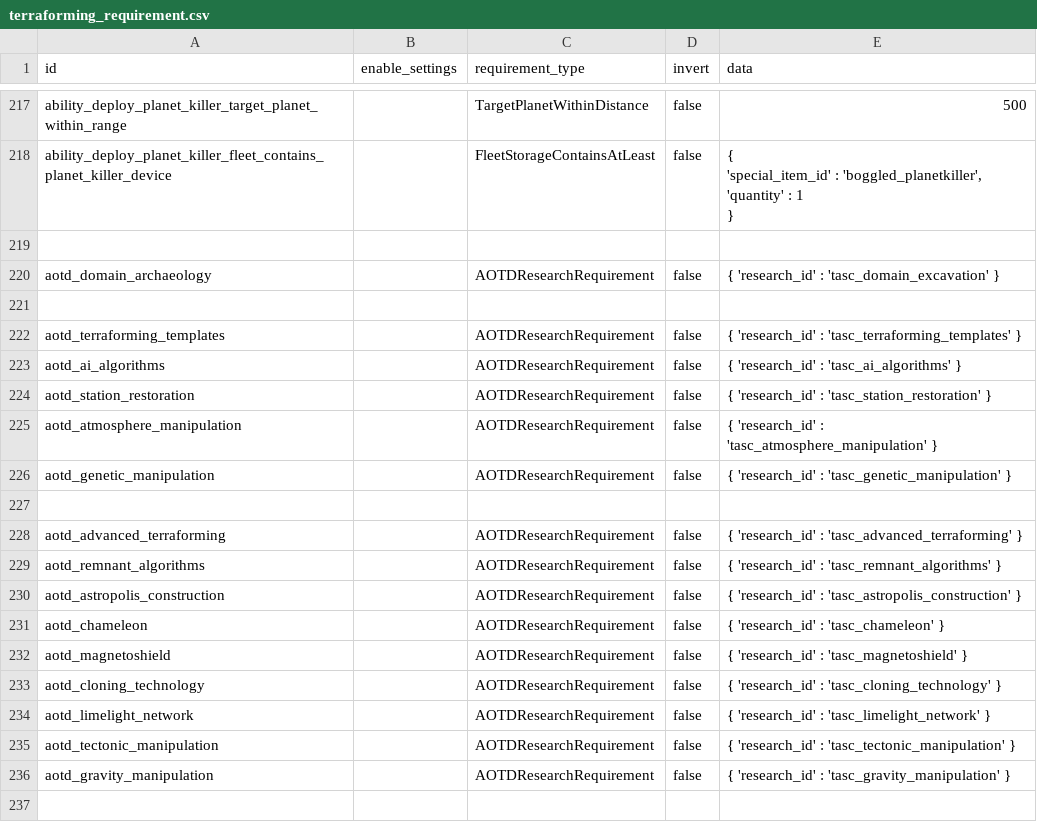
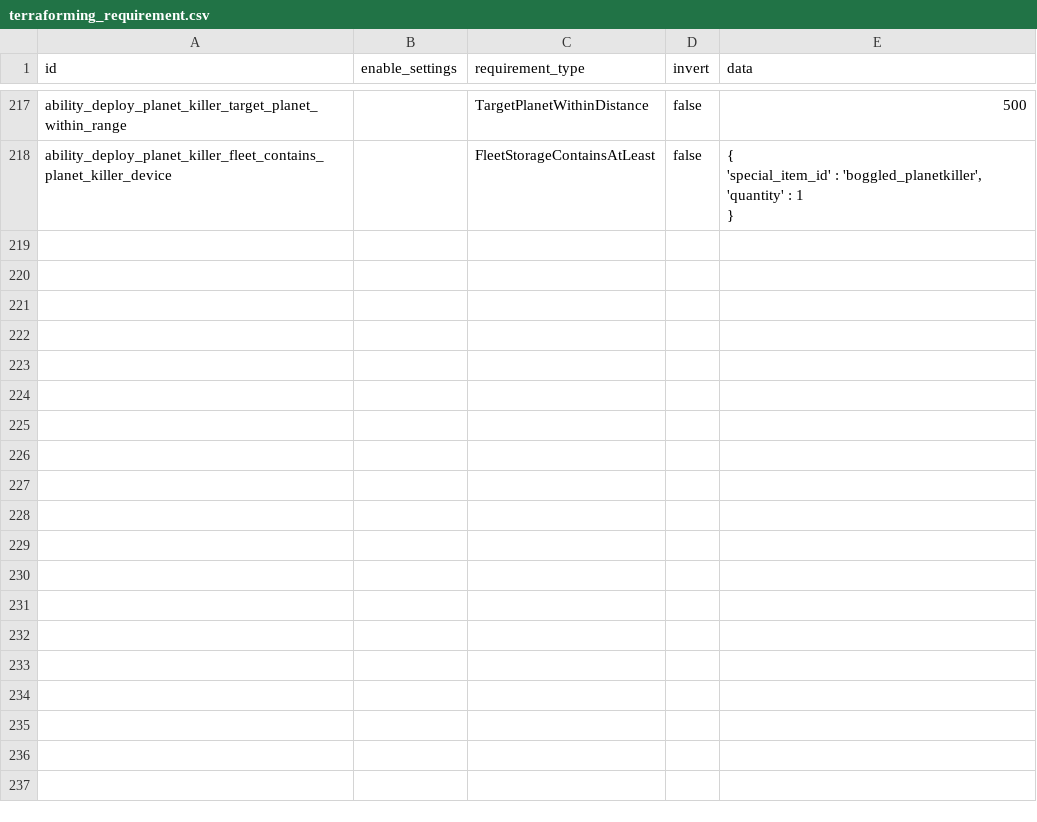
Before and after one commit to boggledstarsector/TASC, a CSV file: data/campaign/terraforming/terraforming_requirement.csv, drawn as a sheet; only a part is shown, gaps mark what is left out; the diff covers the shown part only; the diff names each change by its address in the sheet, - before the commit and + after, or states it on an @@ line.

```diff
--- a/data/campaign/terraforming/terraforming_requirement.csv
+++ b/data/campaign/terraforming/terraforming_requirement.csv
-row 219: (empty)
-row 220: aotd_domain_archaeology |  | AOTDResearchRequirement | false | { 'research_id' : 'tasc_domain_excavation' }
-row 221: (empty)
-row 222: aotd_terraforming_templates |  | AOTDResearchRequirement | false | { 'research_id' : 'tasc_terraforming_templates' }
-row 223: aotd_ai_algorithms |  | AOTDResearchRequirement | false | { 'research_id' : 'tasc_ai_algorithms' }
-row 224: aotd_station_restoration |  | AOTDResearchRequirement | false | { 'research_id' : 'tasc_station_restoration' }
-row 225: aotd_atmosphere_manipulation |  | AOTDResearchRequirement | false | { 'research_id' : 'tasc_atmosphere_manipulation' }
-row 226: aotd_genetic_manipulation |  | AOTDResearchRequirement | false | { 'research_id' : 'tasc_genetic_manipulation' }
-row 227: (empty)
-row 228: aotd_advanced_terraforming |  | AOTDResearchRequirement | false | { 'research_id' : 'tasc_advanced_terraforming' }
-row 229: aotd_remnant_algorithms |  | AOTDResearchRequirement | false | { 'research_id' : 'tasc_remnant_algorithms' }
-row 230: aotd_astropolis_construction |  | AOTDResearchRequirement | false | { 'research_id' : 'tasc_astropolis_construction' }
-row 231: aotd_chameleon |  | AOTDResearchRequirement | false | { 'research_id' : 'tasc_chameleon' }
-row 232: aotd_magnetoshield |  | AOTDResearchRequirement | false | { 'research_id' : 'tasc_magnetoshield' }
-row 233: aotd_cloning_technology |  | AOTDResearchRequirement | false | { 'research_id' : 'tasc_cloning_technology' }
-row 234: aotd_limelight_network |  | AOTDResearchRequirement | false | { 'research_id' : 'tasc_limelight_network' }
-row 235: aotd_tectonic_manipulation |  | AOTDResearchRequirement | false | { 'research_id' : 'tasc_tectonic_manipulation' }
-row 236: aotd_gravity_manipulation |  | AOTDResearchRequirement | false | { 'research_id' : 'tasc_gravity_manipulation' }
-row 237: (empty)
```
Also changed, not shown: 12 removed rows elsewhere in this file, data/campaign/terraforming/terraforming_requirements_OR.csv, 3 other files.
